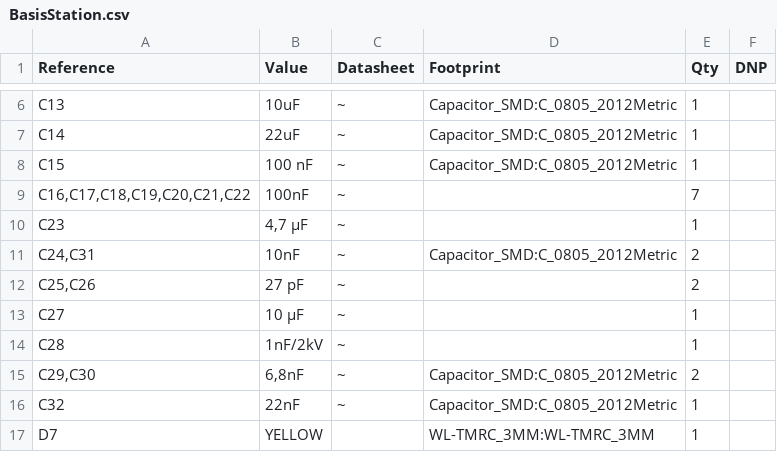
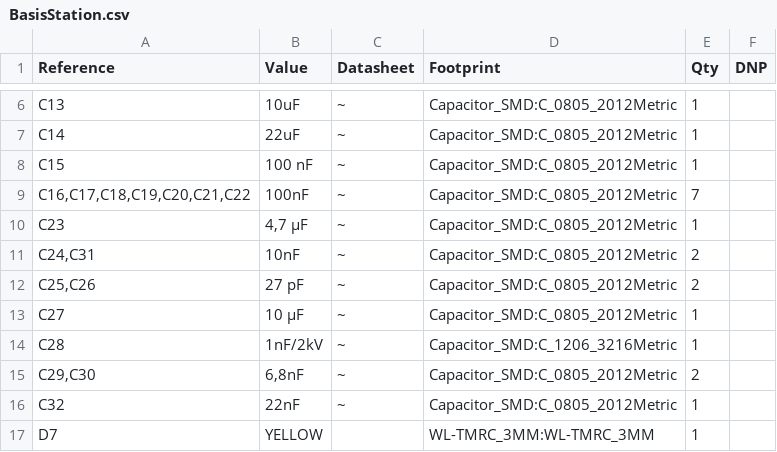
Before and after one commit to StefanZott/SmartHomeSystemBasisStation, a CSV file: pcb/BasisStation/BasisStation.csv, drawn as a sheet; only a part is shown, gaps mark what is left out.

```diff
--- a/pcb/BasisStation/BasisStation.csv
+++ b/pcb/BasisStation/BasisStation.csv
@@ -8,8 +8,8 @@
 "C15","100 nF","~","Capacitor_SMD:C_0805_2012Metric","1",""
-"C16,C17,C18,C19,C20,C21,C22","100nF","~","","7",""
-"C23","4,7 µF","~","","1",""
+"C16,C17,C18,C19,C20,C21,C22","100nF","~","Capacitor_SMD:C_0805_2012Metric","7",""
+"C23","4,7 µF","~","Capacitor_SMD:C_0805_2012Metric","1",""
 "C24,C31","10nF","~","Capacitor_SMD:C_0805_2012Metric","2",""
-"C25,C26","27 pF","~","","2",""
-"C27","10 µF","~","","1",""
-"C28","1nF/2kV","~","","1",""
+"C25,C26","27 pF","~","Capacitor_SMD:C_0805_2012Metric","2",""
+"C27","10 µF","~","Capacitor_SMD:C_0805_2012Metric","1",""
+"C28","1nF/2kV","~","Capacitor_SMD:C_1206_3216Metric","1",""
 "C29,C30","6,8nF","~","Capacitor_SMD:C_0805_2012Metric","2",""
```
Also changed, not shown: 3 other files.
